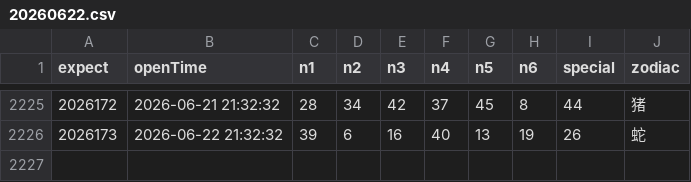
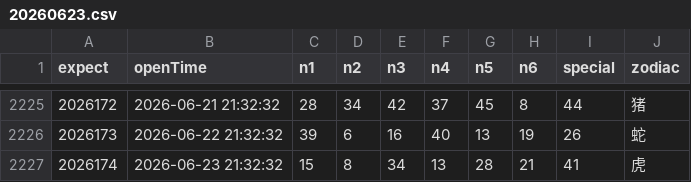
Before and after one commit to lhq157/macaujc, a CSV file: output/20260623.csv (was output/20260622.csv), drawn as a sheet; only a part is shown, gaps mark what is left out; the diff names each change by its address in the sheet, - before the commit and + after, or states it on an @@ line.

Commit message:
数据更新 2026-06-23

```diff
--- a/output/20260622.csv
+++ b/output/20260623.csv
+row 2227: 2026174 | 2026-06-23 21:32:32 | 15 | 8 | 34 | 13 | 28 | 21 | 41 | 虎
```
